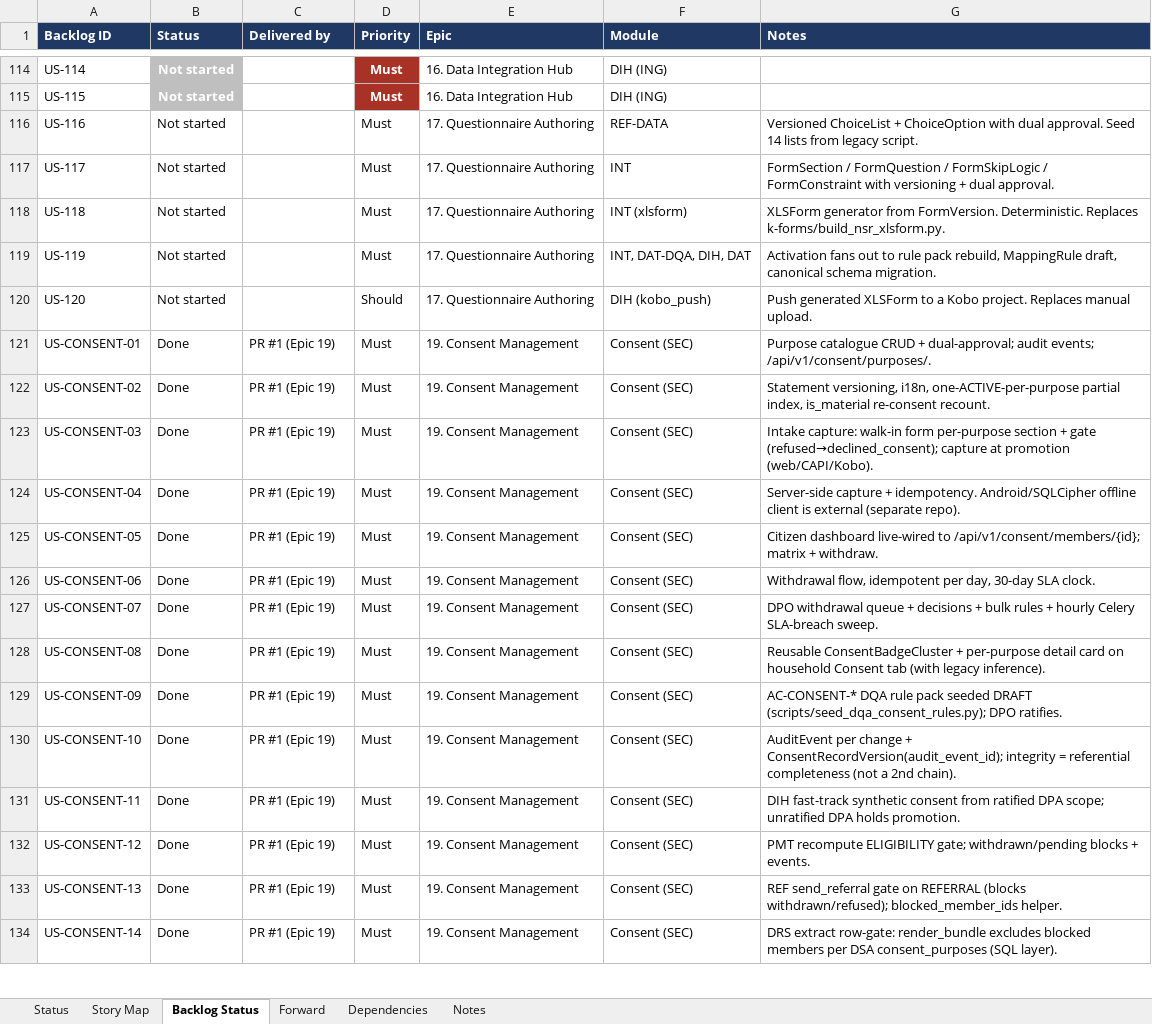
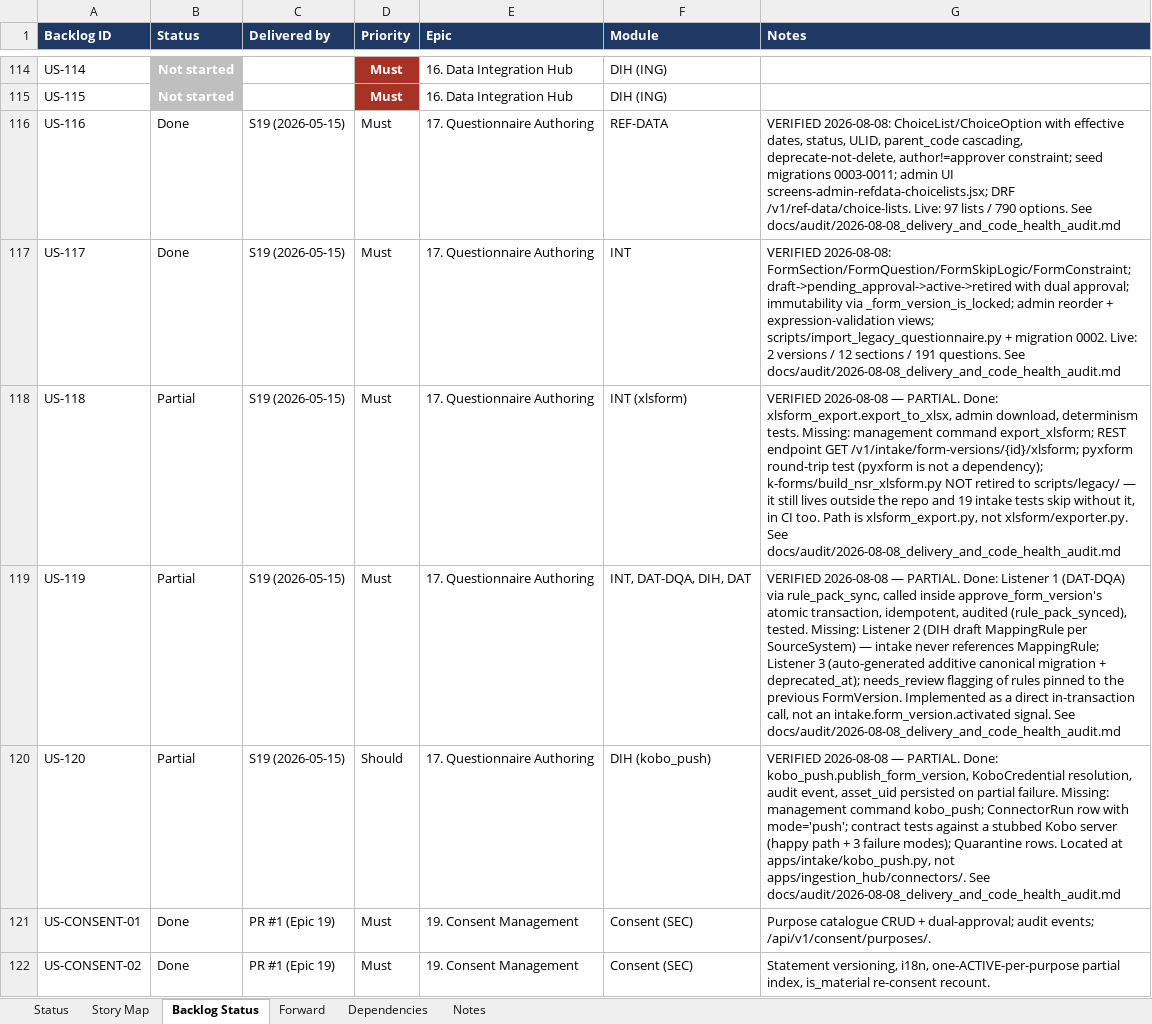
Before and after one commit to jmwebazeutamu/nsr_uganda, an Excel workbook: docs/08_sprint_plan.xlsx, sheet Backlog Status, drawn as a sheet; only a part is shown, gaps mark what is left out; the shorter side is filled out with more unchanged rows; values as stored, in another font and other column widths than the file's, no borders; the diff names each change by its address in the sheet, - before the commit and + after, or states it on an @@ line.

```diff
--- a/docs/08_sprint_plan.xlsx (sheet Backlog Status)
+++ b/docs/08_sprint_plan.xlsx (sheet Backlog Status)
-B116:B117 (Status): Not started
+B116:B117 (Status): Done
-C116:C120 (Delivered by): (empty)
+C116:C120 (Delivered by): S19 (2026-05-15)
-G116 (Notes): Versioned ChoiceList + ChoiceOption with dual approval. Seed 14 lists from legacy script.
+G116 (Notes): VERIFIED 2026-08-08: ChoiceList/ChoiceOption with effective dates, status, ULID, parent_code cascading, deprecate-not-delete, author!=approver constraint; seed migrations 0003-0011; admin UI screens-admin-refdata-choicelists.jsx; DRF /v1/ref-data/choice-lists. Live: 97 lists / 790 options. See docs/audit/2026-08-08_delivery_and_code_health_audit.md
-G117 (Notes): FormSection / FormQuestion / FormSkipLogic / FormConstraint with versioning + dual approval.
+G117 (Notes): VERIFIED 2026-08-08: FormSection/FormQuestion/FormSkipLogic/FormConstraint; draft->pending_approval->active->retired with dual approval; immutability via _form_version_is_locked; admin reorder + expression-validation views; scripts/import_legacy_questionnaire.py + migration 0002. Live: 2 versions / 12 sections / 191 questions. See docs/audit/2026-08-08_delivery_and_code_health_audit.md
-B118:B120 (Status): Not started
+B118:B120 (Status): Partial
-G118 (Notes): XLSForm generator from FormVersion. Deterministic. Replaces k-forms/build_nsr_xlsform.py.
+G118 (Notes): VERIFIED 2026-08-08 — PARTIAL. Done: xlsform_export.export_to_xlsx, admin download, determinism tests. Missing: management command export_xlsform; REST endpoint GET /v1/intake/form-versions/{id}/xlsform; pyxform round-trip test (pyxform is not a dependency); k-forms/build_nsr_xlsform.py NOT retired to scripts/legacy/ — it still lives outside the repo and 19 intake tests skip without it, in CI too. Path is xlsform_export.py, not xlsform/exporter.py. See docs/audit/2026-08-08_delivery_and_code_health_audit.md
-G119 (Notes): Activation fans out to rule pack rebuild, MappingRule draft, canonical schema migration.
+G119 (Notes): VERIFIED 2026-08-08 — PARTIAL. Done: Listener 1 (DAT-DQA) via rule_pack_sync, called inside approve_form_version's atomic transaction, idempotent, audited (rule_pack_synced), tested. Missing: Listener 2 (DIH draft MappingRule per SourceSystem) — intake never references MappingRule; Listener 3 (auto-generated additive canonical migration + deprecated_at); needs_review flagging of rules pinned to the previous FormVersion. Implemented as a direct in-transaction call, not an intake.form_version.activated signal. See docs/audit/2026-08-08_delivery_and_code_health_audit.md
-G120 (Notes): Push generated XLSForm to a Kobo project. Replaces manual upload.
+G120 (Notes): VERIFIED 2026-08-08 — PARTIAL. Done: kobo_push.publish_form_version, KoboCredential resolution, audit event, asset_uid persisted on partial failure. Missing: management command kobo_push; ConnectorRun row with mode='push'; contract tests against a stubbed Kobo server (happy path + 3 failure modes); Quarantine rows. Located at apps/intake/kobo_push.py, not apps/ingestion_hub/connectors/. See docs/audit/2026-08-08_delivery_and_code_health_audit.md
```
Also changed, not shown: sheet Forward, sheet Dependencies, 1 other file.
